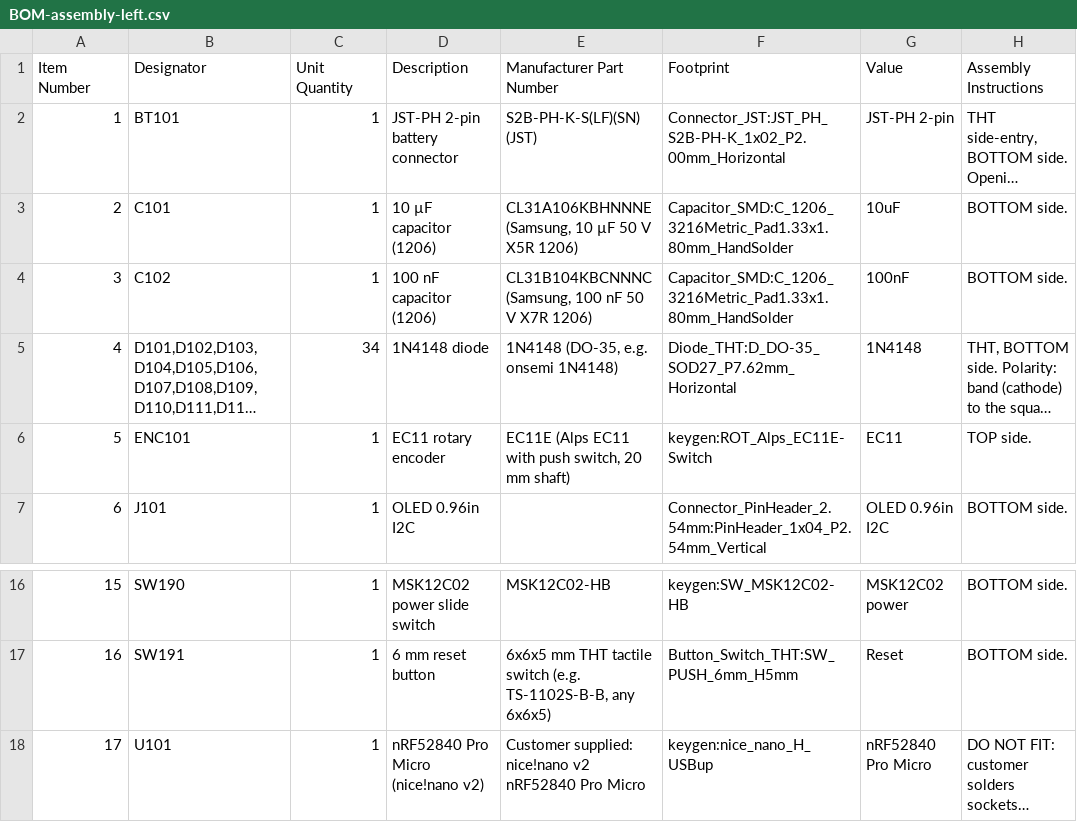
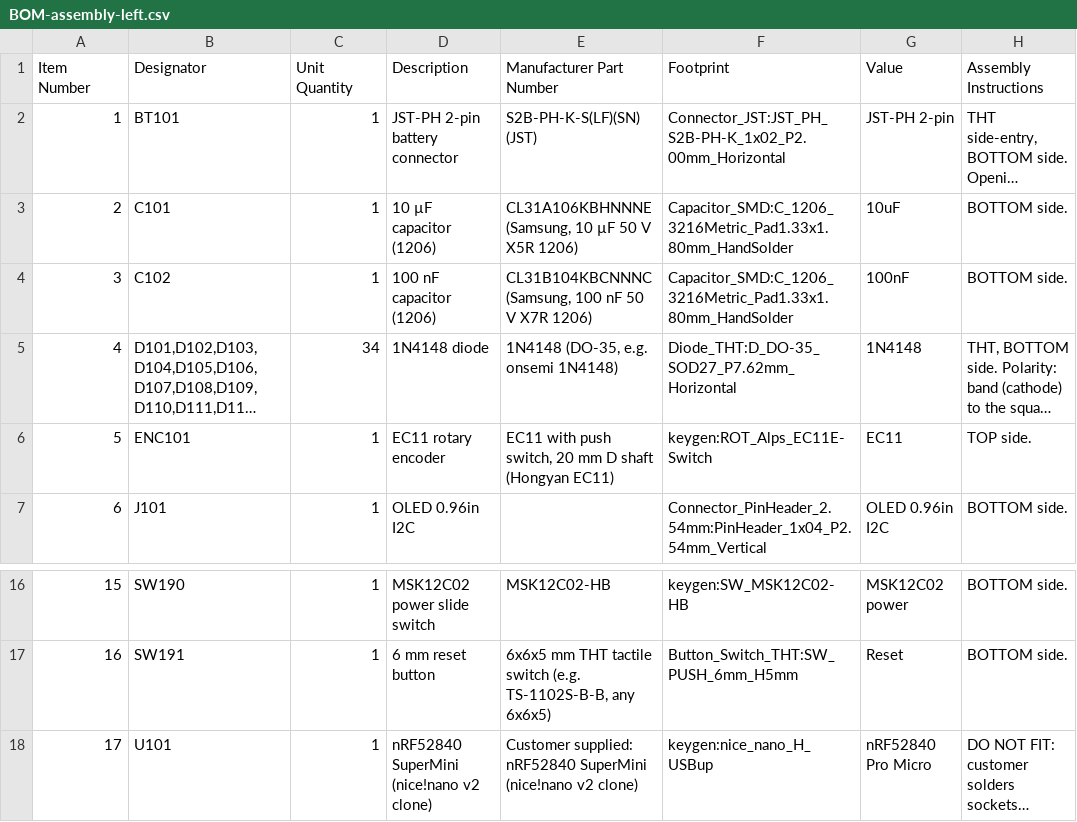
Before and after one commit to milindmadhukar/keygen, a CSV file: fab/BOM-assembly-left.csv, drawn as a sheet; only a part is shown, gaps mark what is left out; long unchanged cells end in …; the diff names each change by its address in the sheet, - before the commit and + after, or states it on an @@ line.

```diff
--- a/fab/BOM-assembly-left.csv
+++ b/fab/BOM-assembly-left.csv
-E6 (Manufacturer Part Number): EC11E (Alps EC11 with push switch, 20 mm shaft)
+E6 (Manufacturer Part Number): EC11 with push switch, 20 mm D shaft (Hongyan EC11)
-D18 (Description): nRF52840 Pro Micro (nice!nano v2)
+D18 (Description): nRF52840 SuperMini (nice!nano v2 clone)
-E18 (Manufacturer Part Number): Customer supplied: nice!nano v2 nRF52840 Pro Micro
+E18 (Manufacturer Part Number): Customer supplied: nRF52840 SuperMini (nice!nano v2 clone)
```
Also changed, not shown: bom/bom.csv, fab/BOM-assembly-right.csv, 29 other files.
